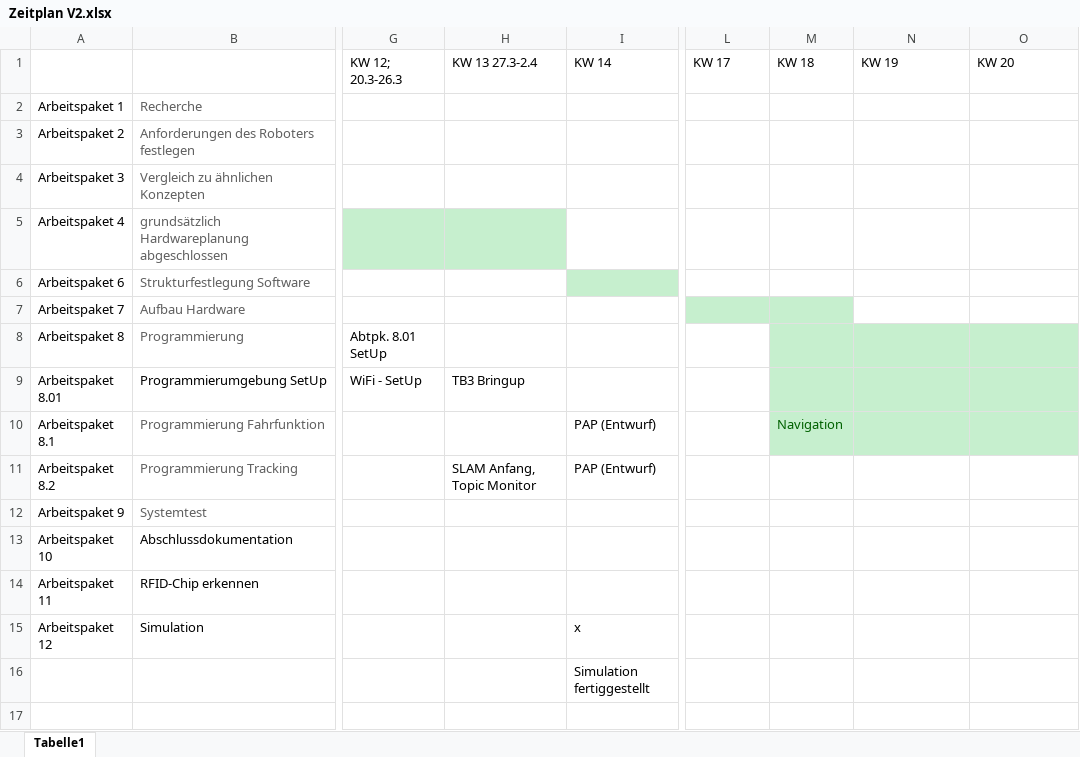
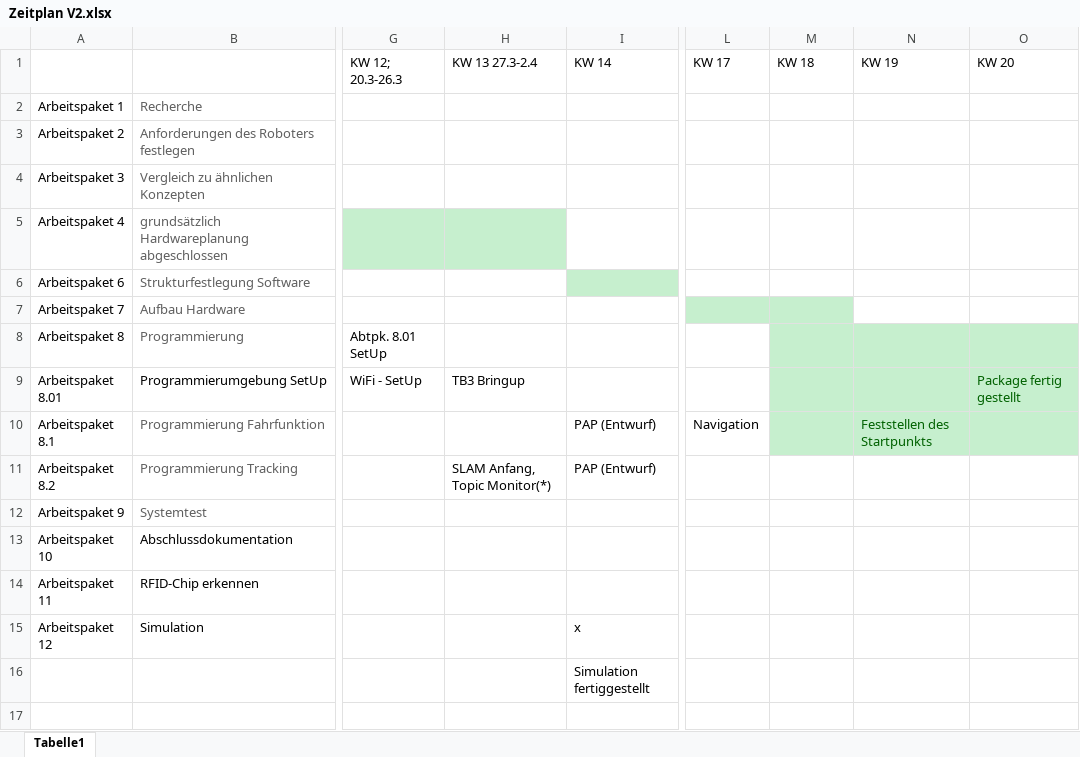
Before and after one commit to Lorenzuser/Projekt--HomeDirect, an Excel workbook: Zeitplanung/Zeitplan V2.xlsx, sheet Tabelle1, drawn as a sheet; only a part is shown, gaps mark what is left out; values as stored, in another font and other column widths than the file's, no borders; the diff names each change by its address in the sheet, - before the commit and + after, or states it on an @@ line.

Commit message:
zeitp

```diff
--- a/Zeitplanung/Zeitplan V2.xlsx (sheet Tabelle1)
+++ b/Zeitplanung/Zeitplan V2.xlsx (sheet Tabelle1)
-O9: (empty)
+O9: Package fertig gestellt
-L10: (empty)
+L10: Navigation
-M10: Navigation
+M10: (empty)
-N10: (empty)
+N10: Feststellen des Startpunkts
-H11: SLAM Anfang, Topic Monitor
+H11: SLAM Anfang, Topic Monitor(*)
```
